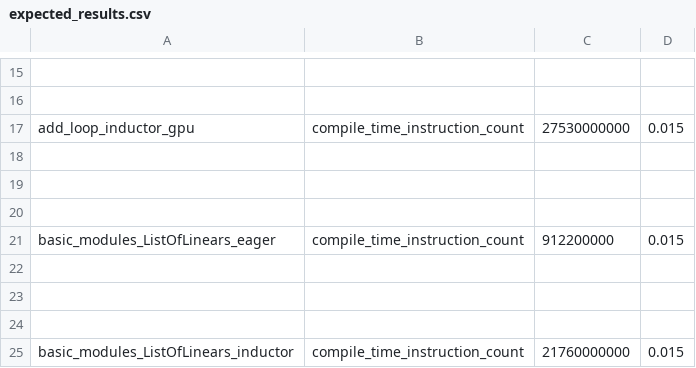
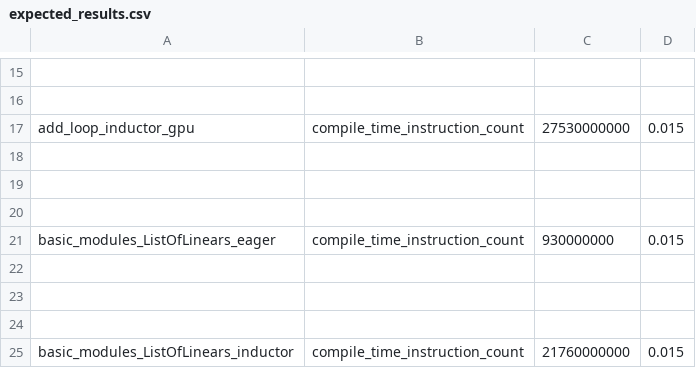
Before and after one commit to rdhanarot/pytorch, a CSV file: benchmarks/dynamo/pr_time_benchmarks/expected_results.csv, drawn as a sheet; only a part is shown, gaps mark what is left out.

Commit message:
Revert "[dynamo][dicts] Guarding lazily on dict keys (#143997)"
This reverts commit f5df082fabfe81639e25b8e01dae107548389c5e.

Reverted https://github.com/pytorch/pytorch/pull/143997 on behalf of https://github.com/jeanschmidt due to Seems to have introduced internal ci redness in some tests, D67828366 ([comment](https://github.com/pytorch/pytorch/pull/143997#issuecomment-2571587599))

```diff
--- a/benchmarks/dynamo/pr_time_benchmarks/expected_results.csv
+++ b/benchmarks/dynamo/pr_time_benchmarks/expected_results.csv
@@ -20,3 +20,3 @@ add_loop_inductor_gpu,compile_time_instruction_count,27530000000,0.015
 
-basic_modules_ListOfLinears_eager,compile_time_instruction_count,912200000,0.015
+basic_modules_ListOfLinears_eager,compile_time_instruction_count,930000000,0.015
 
```
Also changed, not shown: 7 other files.
